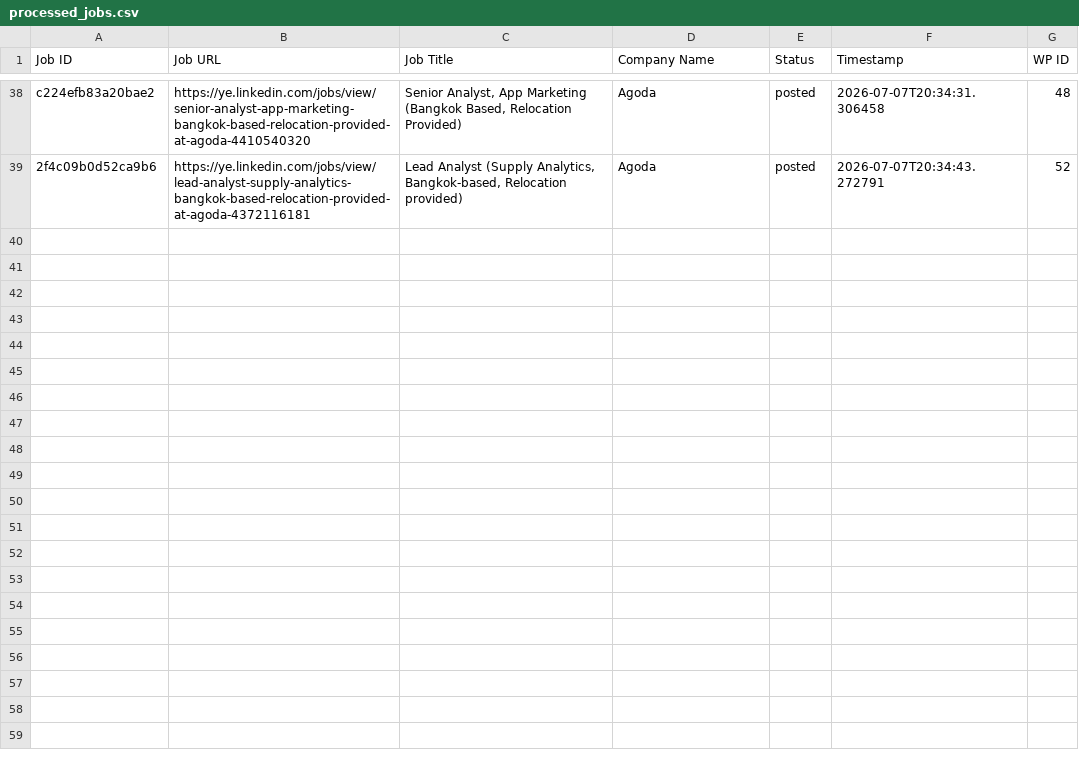
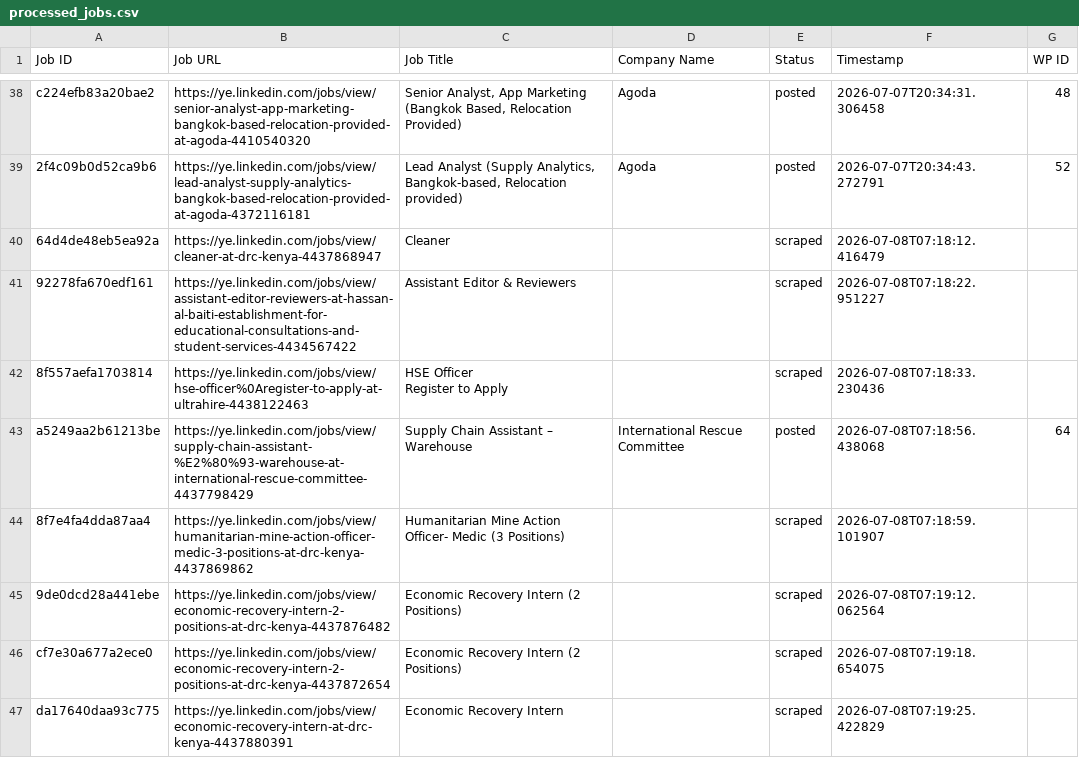
Before and after one commit to vindoky/ye, a CSV file: processed_jobs.csv, drawn as a sheet; only a part is shown, gaps mark what is left out; ↵ is a line break in a cell; the diff names each change by its address in the sheet, - before the commit and + after, or states it on an @@ line.

```diff
--- a/processed_jobs.csv
+++ b/processed_jobs.csv
+row 40: 64d4de48eb5ea92a | https://ye.linkedin.com/jobs/view/cleaner-at-drc-kenya-4437868947 | Cleaner |  | scraped | 2026-07-08T07:18:12.416479
+row 41: 92278fa670edf161 | https://ye.linkedin.com/jobs/view/assistant-editor-reviewers-at-hassan-al-baiti-establishment-for-educational-consultations-and-student-services-4434567422 | Assistant Editor & Reviewers |  | scraped | 2026-07-08T07:18:22.951227
+row 42: 8f557aefa1703814 | https://ye.linkedin.com/jobs/view/hse-officer%0Aregister-to-apply-at-ultrahire-4438122463 | HSE Officer ↵ Register to Apply |  | scraped | 2026-07-08T07:18:33.230436
+row 43: a5249aa2b61213be | https://ye.linkedin.com/jobs/view/supply-chain-assistant-%E2%80%93-warehouse-at-international-rescue-committee-4437798429 | Supply Chain Assistant – Warehouse | International Rescue Committee | posted | 2026-07-08T07:18:56.438068 | 64
+row 44: 8f7e4fa4dda87aa4 | https://ye.linkedin.com/jobs/view/humanitarian-mine-action-officer-medic-3-positions-at-drc-kenya-4437869862 | Humanitarian Mine Action Officer- Medic (3 Positions) |  | scraped | 2026-07-08T07:18:59.101907
+row 45: 9de0dcd28a441ebe | https://ye.linkedin.com/jobs/view/economic-recovery-intern-2-positions-at-drc-kenya-4437876482 | Economic Recovery Intern (2 Positions) |  | scraped | 2026-07-08T07:19:12.062564
+row 46: cf7e30a677a2ece0 | https://ye.linkedin.com/jobs/view/economic-recovery-intern-2-positions-at-drc-kenya-4437872654 | Economic Recovery Intern (2 Positions) |  | scraped | 2026-07-08T07:19:18.654075
+row 47: da17640daa93c775 | https://ye.linkedin.com/jobs/view/economic-recovery-intern-at-drc-kenya-4437880391 | Economic Recovery Intern |  | scraped | 2026-07-08T07:19:25.422829
```
